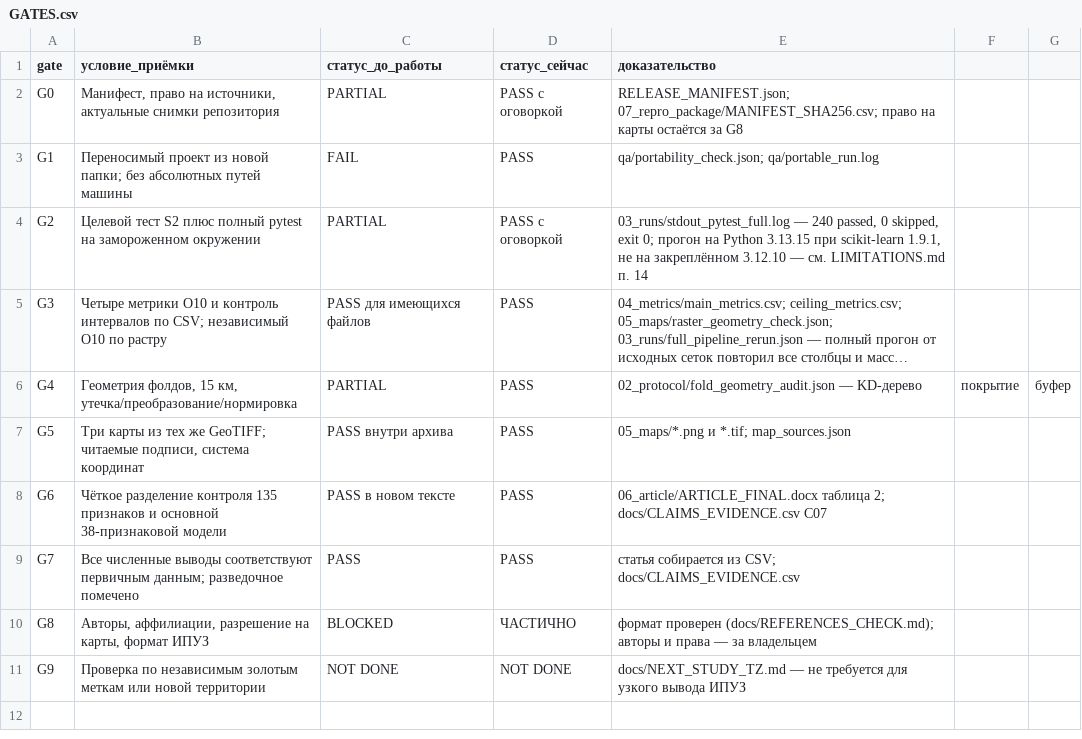
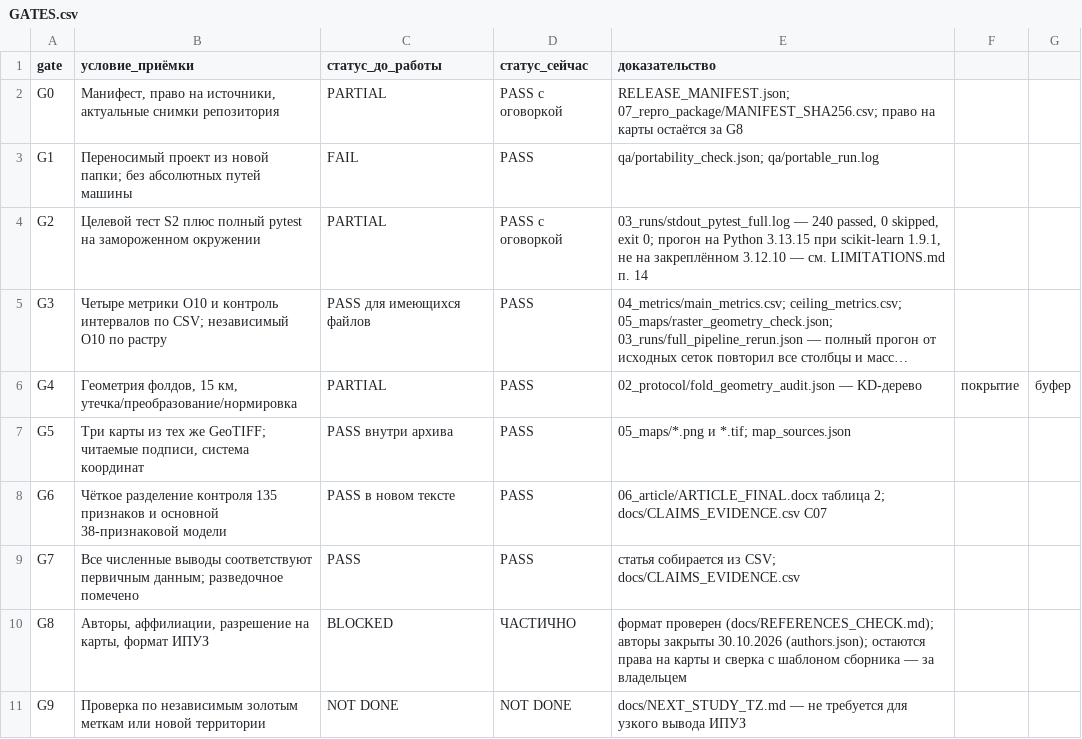
Before and after one commit to janfik200-prog/GEO, a CSV file: docs_ipuz/GATES.csv, drawn as a sheet; long unchanged cells end in ….

Commit message:
ИПУЗ: авторский блок статьи закрыт

```diff
--- a/docs_ipuz/GATES.csv
+++ b/docs_ipuz/GATES.csv
@@ -9,3 +9,3 @@ G6,Чёткое разделение контроля 135 признаков и
 G7,Все численные выводы соответствуют первичным данным; разведочное помечено,PASS,PASS,статья собирается из CSV; docs/CLAIMS_EVIDENCE.csv
-G8,"Авторы, аффилиации, разрешение на карты, формат ИПУЗ",BLOCKED,ЧАСТИЧНО,формат проверен (docs/REFERENCES_CHECK.md); авторы и права — за владельцем
+G8,"Авторы, аффилиации, разрешение на карты, формат ИПУЗ",BLOCKED,ЧАСТИЧНО,формат проверен (docs/REFERENCES_CHECK.md); авторы закрыты 30.10.2026 (authors.json); остаются права на карты и сверка с шаблоном сборника — за владельцем
 G9,Проверка по независимым золотым меткам или новой территории,NOT DONE,NOT DONE,docs/NEXT_STUDY_TZ.md — не требуется для узкого вывода ИПУЗ
```
Also changed, not shown: docs_ipuz/IMPLEMENTATION_STATUS.csv, 5 other files.
